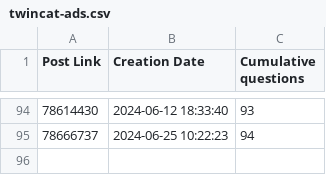
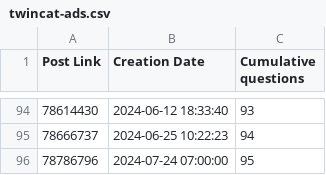
Before and after one commit to Roald87/TwinCATPopularity, a CSV file: twincat-ads.csv, drawn as a sheet; only a part is shown, gaps mark what is left out.

```diff
--- a/twincat-ads.csv
+++ b/twincat-ads.csv
@@ -95 +95,2 @@ Post Link,Creation Date,Cumulative questions
 78666737,2024-06-25 10:22:23,94
+78786796,2024-07-24 07:00:00,95
```
Also changed, not shown: plc.csv, twincat.csv, 1 other file.
